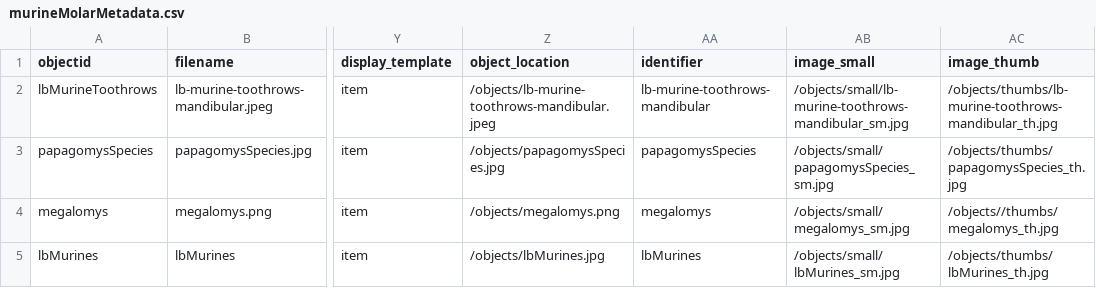
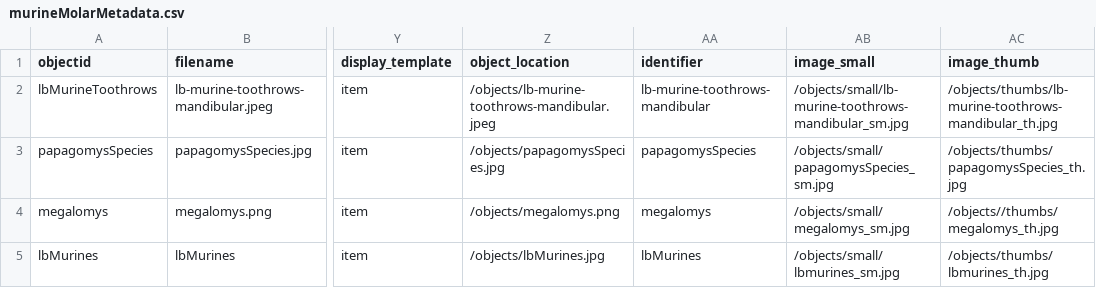
Before and after one commit to aeberUW/CCCertificateCollection, a CSV file: _data/murineMolarMetadata.csv, drawn as a sheet; only a part is shown, gaps mark what is left out; the diff names each change by its address in the sheet, - before the commit and + after, or states it on an @@ line.

Commit message:
Add files via upload

```diff
--- a/_data/murineMolarMetadata.csv
+++ b/_data/murineMolarMetadata.csv
-AB5 (image_small): /objects/small/lbMurines_sm.jpg
+AB5 (image_small): /objects/small/lbmurines_sm.jpg
-AC5 (image_thumb): /objects/thumbs/lbMurines_th.jpg
+AC5 (image_thumb): /objects/thumbs/lbmurines_th.jpg
```
